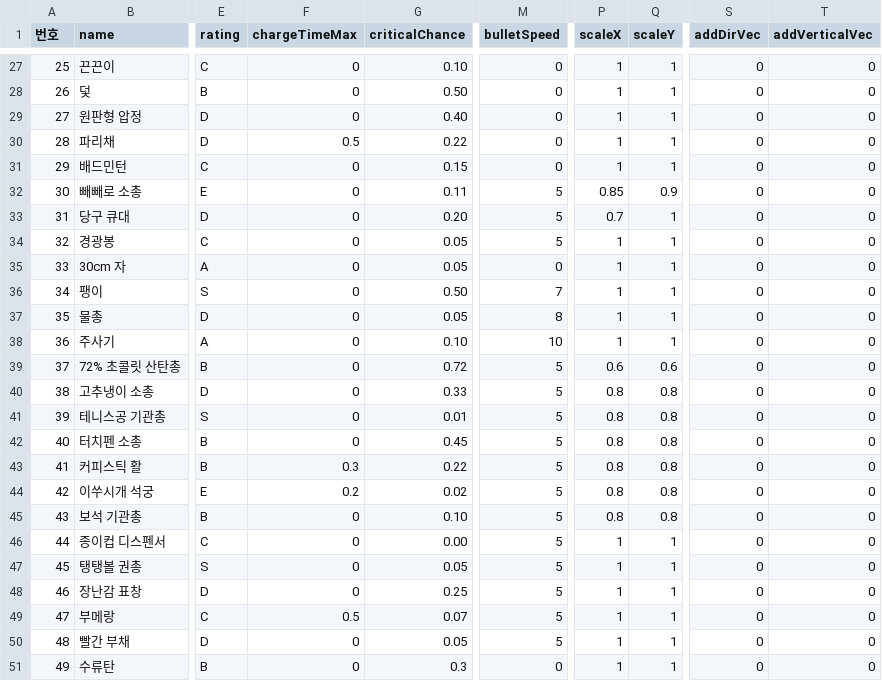
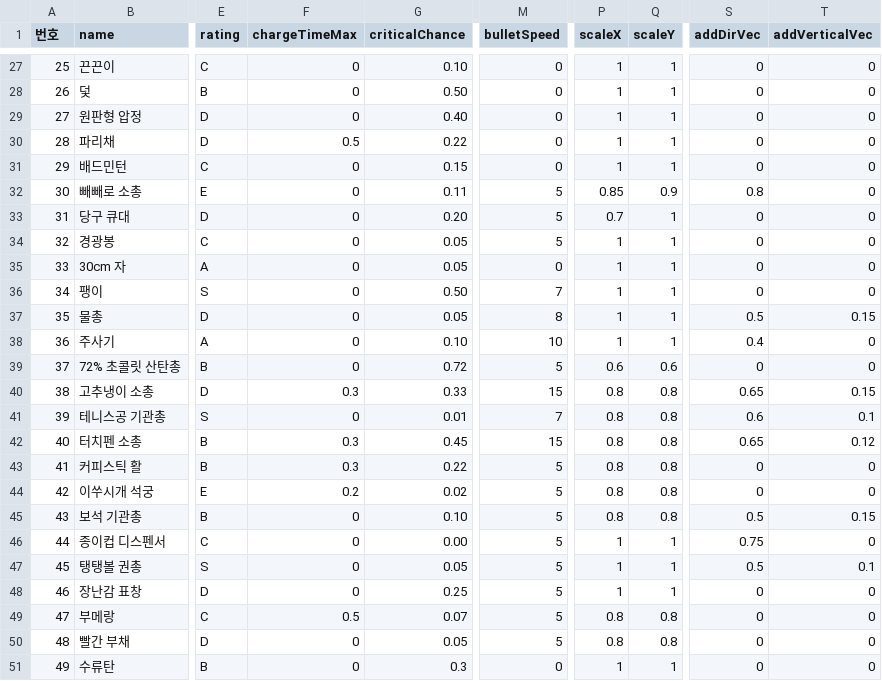
Before and after one commit to mojh7/rogue-company, a CSV file: Assets/Resources/weaponData.csv, drawn as a sheet; only a part is shown, gaps mark what is left out; the diff covers the shown part only; the diff names each change by its address in the sheet, - before the commit and + after, or states it on an @@ line.

```diff
--- a/Assets/Resources/weaponData.csv
+++ b/Assets/Resources/weaponData.csv
-S32 (addDirVec): 0
+S32 (addDirVec): 0.8
-S37 (addDirVec): 0
+S37 (addDirVec): 0.5
-T37 (addVerticalVec): 0
+T37 (addVerticalVec): 0.15
-S38 (addDirVec): 0
+S38 (addDirVec): 0.4
-F40 (chargeTimeMax): 0
+F40 (chargeTimeMax): 0.3
-M40 (bulletSpeed): 5
+M40 (bulletSpeed): 15
-S40 (addDirVec): 0
+S40 (addDirVec): 0.65
-T40 (addVerticalVec): 0
+T40 (addVerticalVec): 0.15
-M41 (bulletSpeed): 5
+M41 (bulletSpeed): 7
-S41 (addDirVec): 0
+S41 (addDirVec): 0.6
-T41 (addVerticalVec): 0
+T41 (addVerticalVec): 0.1
-F42 (chargeTimeMax): 0
+F42 (chargeTimeMax): 0.3
-M42 (bulletSpeed): 5
+M42 (bulletSpeed): 15
-S42 (addDirVec): 0
+S42 (addDirVec): 0.65
-T42 (addVerticalVec): 0
+T42 (addVerticalVec): 0.12
-S45 (addDirVec): 0
+S45 (addDirVec): 0.5
-T45 (addVerticalVec): 0
+T45 (addVerticalVec): 0.15
-S46 (addDirVec): 0
+S46 (addDirVec): 0.75
-S47 (addDirVec): 0
+S47 (addDirVec): 0.5
-T47 (addVerticalVec): 0
+T47 (addVerticalVec): 0.1
-P49:P50 (scaleX): 1
+P49:P50 (scaleX): 0.8
-Q49:Q50 (scaleY): 1
+Q49:Q50 (scaleY): 0.8
```
Also changed, not shown: 8 edited cells elsewhere in this file, 41 other files.
